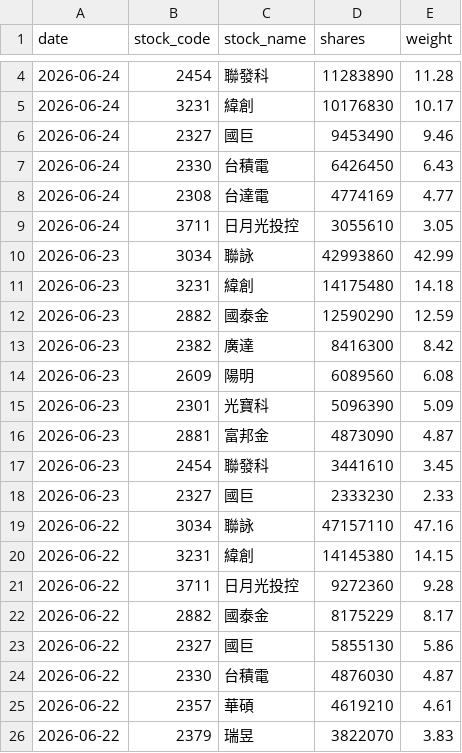
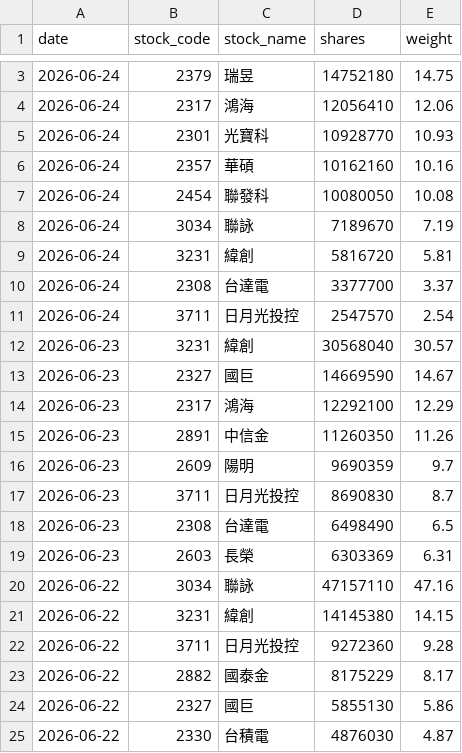
Before and after one commit to yrjjan-allen/active-etf-dashboard, a CSV file: data/00980A.csv, drawn as a sheet; only a part is shown, gaps mark what is left out; the shorter side is filled out with more unchanged rows; the diff covers the shown part only.

```diff
--- a/data/00980A.csv
+++ b/data/00980A.csv
@@ -4,16 +3,18 @@
-2026-06-24,2454,聯發科,11283890,11.28
-2026-06-24,3231,緯創,10176830,10.17
-2026-06-24,2327,國巨,9453490,9.46
-2026-06-24,2330,台積電,6426450,6.43
-2026-06-24,2308,台達電,4774169,4.77
-2026-06-24,3711,日月光投控,3055610,3.05
-2026-06-23,3034,聯詠,42993860,42.99
-2026-06-23,3231,緯創,14175480,14.18
-2026-06-23,2882,國泰金,12590290,12.59
-2026-06-23,2382,廣達,8416300,8.42
-2026-06-23,2609,陽明,6089560,6.08
-2026-06-23,2301,光寶科,5096390,5.09
-2026-06-23,2881,富邦金,4873090,4.87
-2026-06-23,2454,聯發科,3441610,3.45
-2026-06-23,2327,國巨,2333230,2.33
+2026-06-24,2379,瑞昱,14752180,14.75
+2026-06-24,2317,鴻海,12056410,12.06
+2026-06-24,2301,光寶科,10928770,10.93
+2026-06-24,2357,華碩,10162160,10.16
+2026-06-24,2454,聯發科,10080050,10.08
+2026-06-24,3034,聯詠,7189670,7.19
+2026-06-24,3231,緯創,5816720,5.81
+2026-06-24,2308,台達電,3377700,3.37
+2026-06-24,3711,日月光投控,2547570,2.54
+2026-06-23,3231,緯創,30568040,30.57
+2026-06-23,2327,國巨,14669590,14.67
+2026-06-23,2317,鴻海,12292100,12.29
+2026-06-23,2891,中信金,11260350,11.26
+2026-06-23,2609,陽明,9690359,9.7
+2026-06-23,3711,日月光投控,8690830,8.7
+2026-06-23,2308,台達電,6498490,6.5
+2026-06-23,2603,長榮,6303369,6.31
 2026-06-22,3034,聯詠,47157110,47.16
```
Also changed, not shown: 1 added row and 2 removed rows elsewhere in this file, data/00982A.csv, data/00983A.csv, 6 other files.
